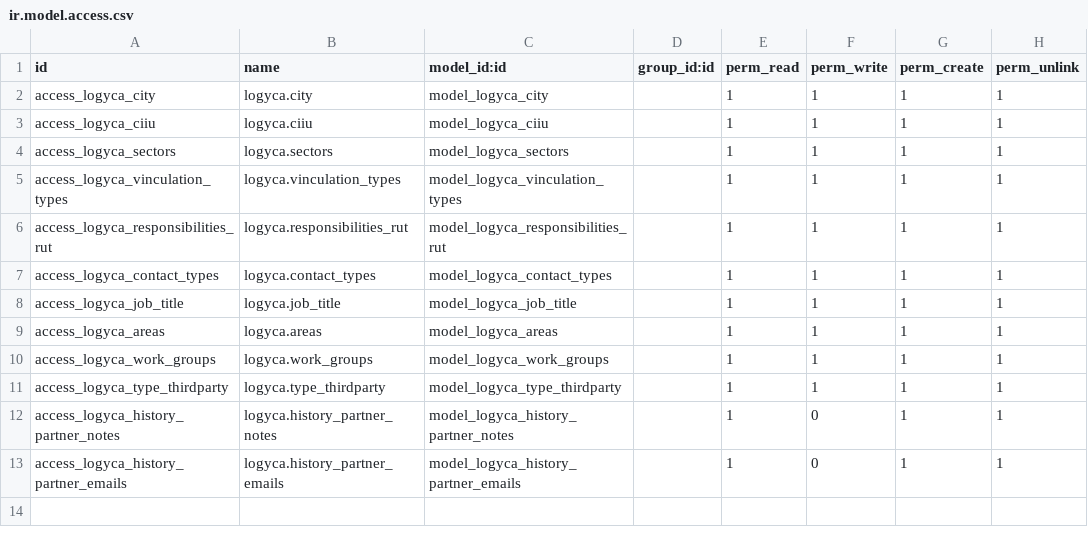
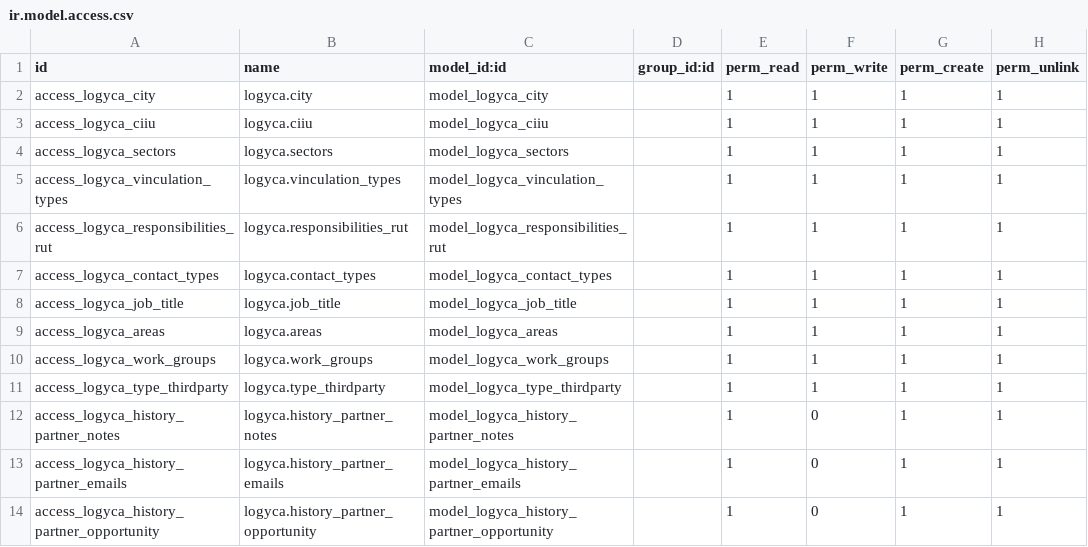
Before and after one commit to jslogyca/Logyca, a CSV file: logyca/security/ir.model.access.csv, drawn as a sheet.

Commit message:
Se crea el modelo x_history_partner_opportunity
Se crea el modelo x_history_partner_opportunity y se relaciona con el modelo res_partner.

```diff
--- a/logyca/security/ir.model.access.csv
+++ b/logyca/security/ir.model.access.csv
@@ -13 +13,2 @@ access_logyca_history_partner_notes,logyca.history_partner_notes,model_logyca_hi
 access_logyca_history_partner_emails,logyca.history_partner_emails,model_logyca_history_partner_emails,,1,0,1,1
+access_logyca_history_partner_opportunity,logyca.history_partner_opportunity,model_logyca_history_partner_opportunity,,1,0,1,1
```
Also changed, not shown: 2 other files.
